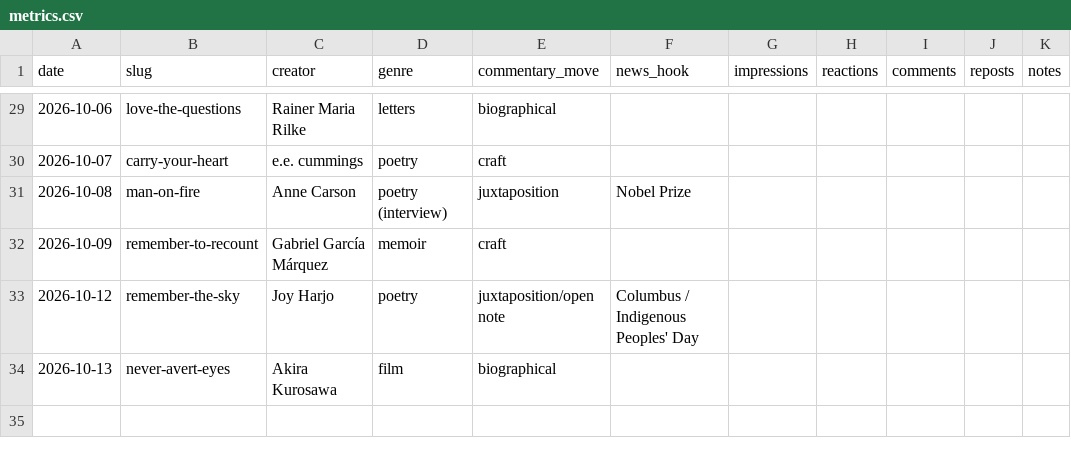
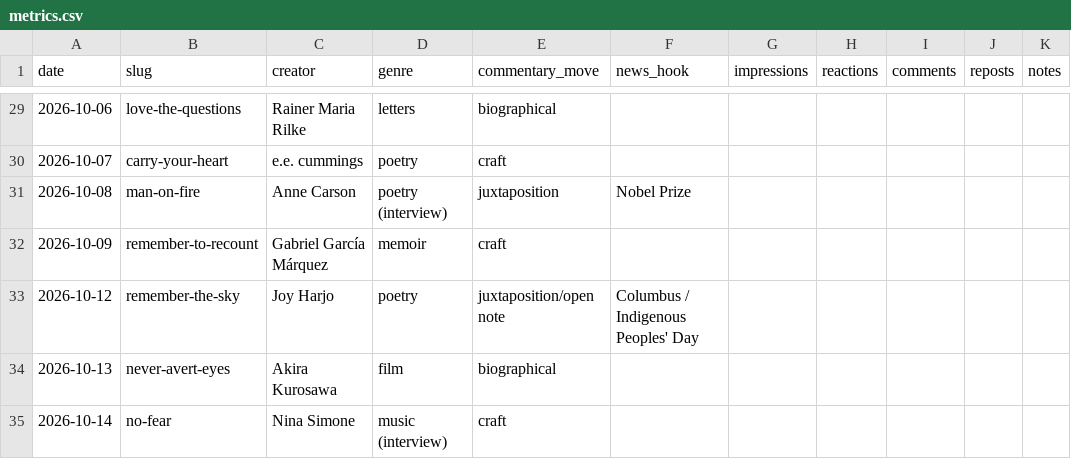
Before and after one commit to miken12r/AI4S, a CSV file: metrics.csv, drawn as a sheet; only a part is shown, gaps mark what is left out.

```diff
--- a/metrics.csv
+++ b/metrics.csv
@@ -34 +34,2 @@ date,slug,creator,genre,commentary_move,news_hook,impressions,reactions,comments
 2026-10-13,never-avert-eyes,Akira Kurosawa,film,biographical,,,,,,
+2026-10-14,no-fear,Nina Simone,music (interview),craft,,,,,,
```
Also changed, not shown: 7 other files.
